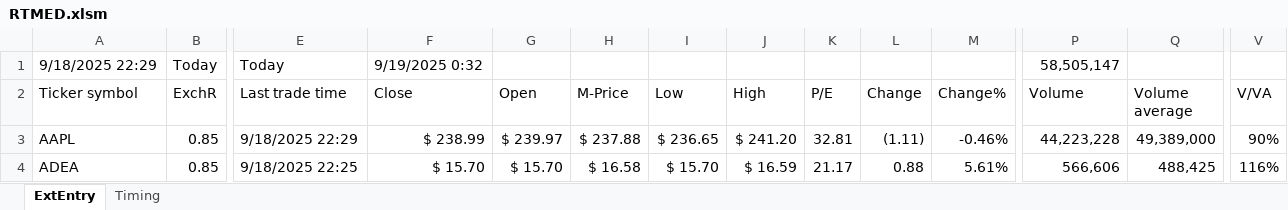
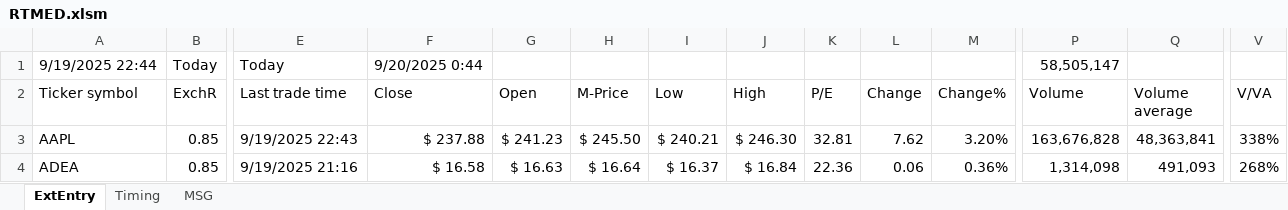
Before and after one commit to KostaDY/NikyClean, an Excel workbook: RTMED.xlsm, sheet ExtEntry, drawn as a sheet; only a part is shown, gaps mark what is left out; values as stored, in another font and other column widths than the file's, no cell formats; conditional formats and table styles not drawn; the diff covers the shown part only; the diff names each change by its address in the sheet, - before the commit and + after, or states it on an @@ line.

Commit message:
19 Sept, Freeze macro, trades Cheverny

```diff
--- a/RTMED.xlsm (sheet ExtEntry)
+++ b/RTMED.xlsm (sheet ExtEntry)
+sheet tab: MSG
-A1 (Ticker symbol): 9/18/2025 22:29
+A1 (Ticker symbol): 9/19/2025 22:44
-F1 (Close): 9/19/2025 0:32
+F1 (Close): 9/20/2025 0:44
-E3 (Last trade time): 9/18/2025 22:29
+E3 (Last trade time): 9/19/2025 22:43
-F3 (Close): $ 238.99
+F3 (Close): $ 237.88
-G3 (Open): $ 239.97
+G3 (Open): $ 241.23
-H3 (M-Price): $ 237.88
+H3 (M-Price): $ 245.50
-I3 (Low): $ 236.65
+I3 (Low): $ 240.21
-J3 (High): $ 241.20
+J3 (High): $ 246.30
-L3 (Change): (1.11)
+L3 (Change): 7.62
-M3 (Change%): -0.46%
+M3 (Change%): 3.20%
-P3 (Volume): 44,223,228
+P3 (Volume): 163,676,828
-Q3 (Volume average): 49,389,000
+Q3 (Volume average): 48,363,841
-V3 (V/VA): 90%
+V3 (V/VA): 338%
-E4 (Last trade time): 9/18/2025 22:25
+E4 (Last trade time): 9/19/2025 21:16
-F4 (Close): $ 15.70
+F4 (Close): $ 16.58
-G4 (Open): $ 15.70
+G4 (Open): $ 16.63
-H4 (M-Price): $ 16.58
+H4 (M-Price): $ 16.64
-I4 (Low): $ 15.70
+I4 (Low): $ 16.37
-J4 (High): $ 16.59
+J4 (High): $ 16.84
-K4 (P/E): 21.17
+K4 (P/E): 22.36
-L4 (Change): 0.88
+L4 (Change): 0.06
-M4 (Change%): 5.61%
+M4 (Change%): 0.36%
-P4 (Volume): 566,606
+P4 (Volume): 1,314,098
-Q4 (Volume average): 488,425
+Q4 (Volume average): 491,093
-V4 (V/VA): 116%
+V4 (V/VA): 268%
```
Also changed, not shown: 4 added rows, 4 removed rows and 1075 edited cells elsewhere in this sheet, sheet Timing, cell formats, formulas that keep their value, charts or pictures, 1 other file.
